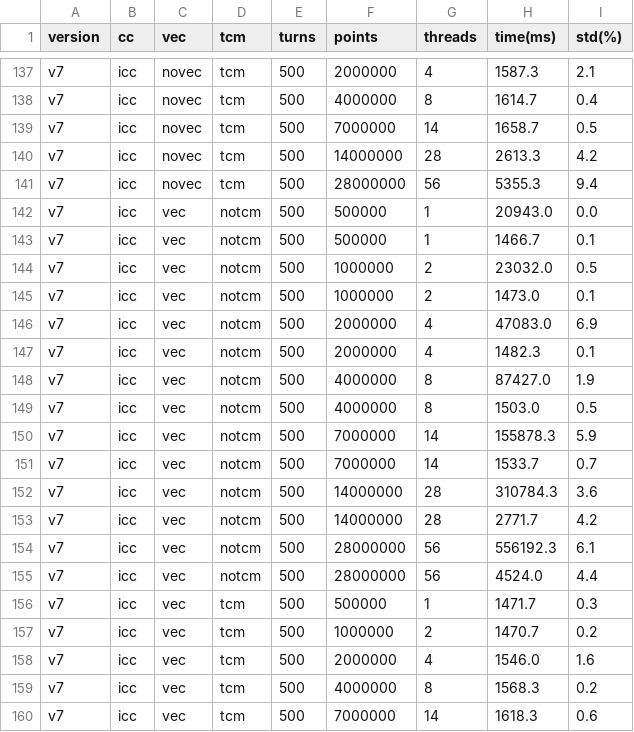
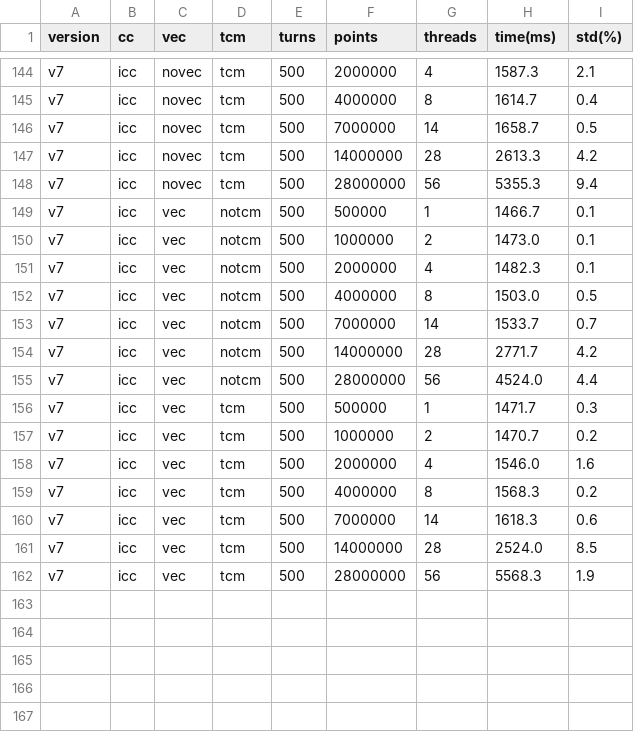
Before and after one commit to kiliakis/blond-benchmark, a CSV file: synchrotron-radiation/results/csv/sync_rad1/all_results.csv, drawn as a sheet; only a part is shown, gaps mark what is left out; the shorter side is filled out with more unchanged rows; removed rows and columns are numbered as before the commit, all else as after; the diff covers the shown part only; the diff names each change by its address in the sheet, - before the commit and + after, or states it on an @@ line.

```diff
--- a/synchrotron-radiation/results/csv/sync_rad1/all_results.csv
+++ b/synchrotron-radiation/results/csv/sync_rad1/all_results.csv
-row 142: v7 | icc | vec | notcm | 500 | 500000 | 1 | 20943.0 | 0.0
-row 144: v7 | icc | vec | notcm | 500 | 1000000 | 2 | 23032.0 | 0.5
-row 146: v7 | icc | vec | notcm | 500 | 2000000 | 4 | 47083.0 | 6.9
-row 148: v7 | icc | vec | notcm | 500 | 4000000 | 8 | 87427.0 | 1.9
-row 150: v7 | icc | vec | notcm | 500 | 7000000 | 14 | 155878.3 | 5.9
-row 152: v7 | icc | vec | notcm | 500 | 14000000 | 28 | 310784.3 | 3.6
-row 154: v7 | icc | vec | notcm | 500 | 28000000 | 56 | 556192.3 | 6.1
```
Also changed, not shown: 7 added rows and 21 edited cells elsewhere in this file, interp-kick/results/csv/interp-kick1/all_results.csv, 4 other files.
